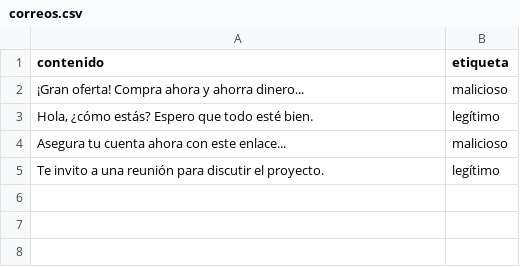
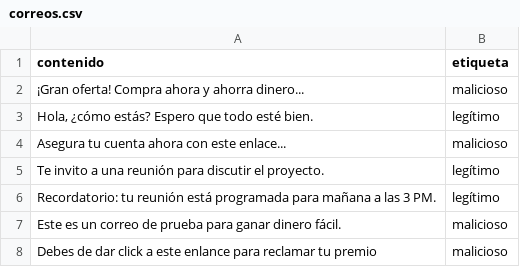
Before and after one commit to MarcodPG98/ProyectoGraduacion2, a CSV file: data/correos.csv, drawn as a sheet; the diff names each change by its address in the sheet, - before the commit and + after, or states it on an @@ line.

```diff
--- a/data/correos.csv
+++ b/data/correos.csv
+row 6: Recordatorio: tu reunión está programada para mañana a las 3 PM. | legítimo
+row 7: Este es un correo de prueba para ganar dinero fácil. | malicioso
+row 8: Debes de dar click a este enlance para reclamar tu premio | malicioso
```
Also changed, not shown: 12 other files.
